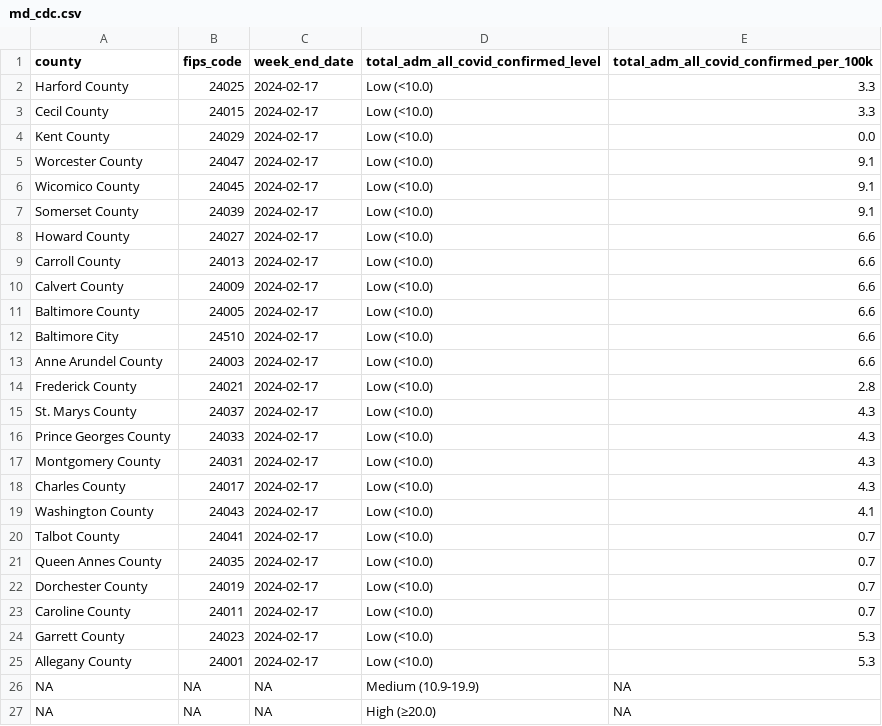
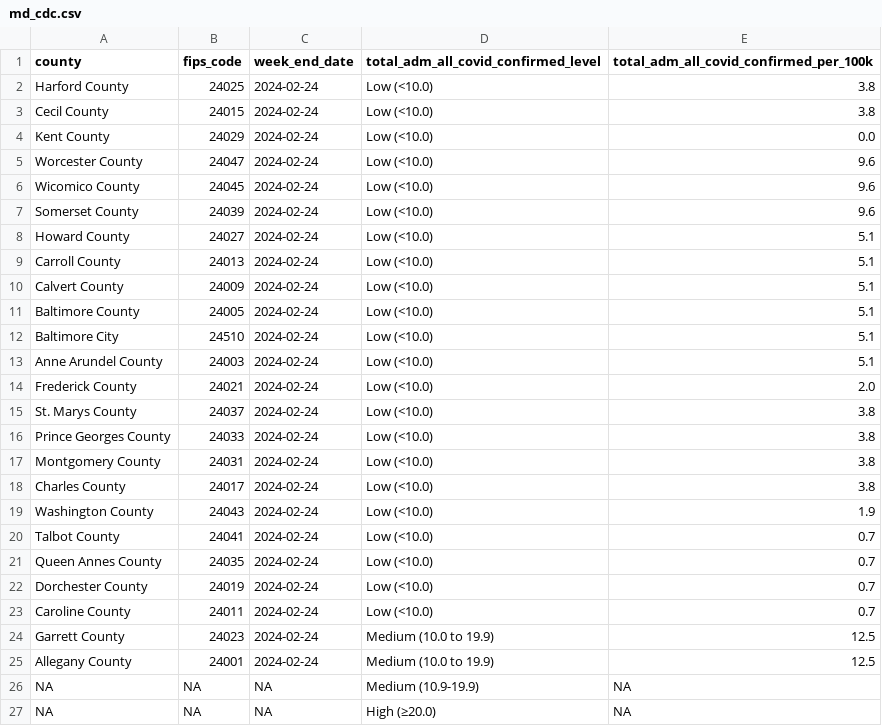
Before and after one commit to Baltimore-Sun/md-covid-scraper, a CSV file: md_cdc.csv, drawn as a sheet.

```diff
--- a/md_cdc.csv
+++ b/md_cdc.csv
@@ -1,26 +1,26 @@
 county,fips_code,week_end_date,total_adm_all_covid_confirmed_level,total_adm_all_covid_confirmed_per_100k
-Harford County,24025,2024-02-17,Low (<10.0),3.3
-Cecil County,24015,2024-02-17,Low (<10.0),3.3
-Kent County,24029,2024-02-17,Low (<10.0),0.0
-Worcester County,24047,2024-02-17,Low (<10.0),9.1
-Wicomico County,24045,2024-02-17,Low (<10.0),9.1
-Somerset County,24039,2024-02-17,Low (<10.0),9.1
-Howard County,24027,2024-02-17,Low (<10.0),6.6
-Carroll County,24013,2024-02-17,Low (<10.0),6.6
-Calvert County,24009,2024-02-17,Low (<10.0),6.6
-Baltimore County,24005,2024-02-17,Low (<10.0),6.6
-Baltimore City,24510,2024-02-17,Low (<10.0),6.6
-Anne Arundel County,24003,2024-02-17,Low (<10.0),6.6
-Frederick County,24021,2024-02-17,Low (<10.0),2.8
-St. Marys County,24037,2024-02-17,Low (<10.0),4.3
-Prince Georges County,24033,2024-02-17,Low (<10.0),4.3
-Montgomery County,24031,2024-02-17,Low (<10.0),4.3
-Charles County,24017,2024-02-17,Low (<10.0),4.3
-Washington County,24043,2024-02-17,Low (<10.0),4.1
-Talbot County,24041,2024-02-17,Low (<10.0),0.7
-Queen Annes County,24035,2024-02-17,Low (<10.0),0.7
-Dorchester County,24019,2024-02-17,Low (<10.0),0.7
-Caroline County,24011,2024-02-17,Low (<10.0),0.7
-Garrett County,24023,2024-02-17,Low (<10.0),5.3
-Allegany County,24001,2024-02-17,Low (<10.0),5.3
+Harford County,24025,2024-02-24,Low (<10.0),3.8
+Cecil County,24015,2024-02-24,Low (<10.0),3.8
+Kent County,24029,2024-02-24,Low (<10.0),0.0
+Worcester County,24047,2024-02-24,Low (<10.0),9.6
+Wicomico County,24045,2024-02-24,Low (<10.0),9.6
+Somerset County,24039,2024-02-24,Low (<10.0),9.6
+Howard County,24027,2024-02-24,Low (<10.0),5.1
+Carroll County,24013,2024-02-24,Low (<10.0),5.1
+Calvert County,24009,2024-02-24,Low (<10.0),5.1
+Baltimore County,24005,2024-02-24,Low (<10.0),5.1
+Baltimore City,24510,2024-02-24,Low (<10.0),5.1
+Anne Arundel County,24003,2024-02-24,Low (<10.0),5.1
+Frederick County,24021,2024-02-24,Low (<10.0),2.0
+St. Marys County,24037,2024-02-24,Low (<10.0),3.8
+Prince Georges County,24033,2024-02-24,Low (<10.0),3.8
+Montgomery County,24031,2024-02-24,Low (<10.0),3.8
+Charles County,24017,2024-02-24,Low (<10.0),3.8
+Washington County,24043,2024-02-24,Low (<10.0),1.9
+Talbot County,24041,2024-02-24,Low (<10.0),0.7
+Queen Annes County,24035,2024-02-24,Low (<10.0),0.7
+Dorchester County,24019,2024-02-24,Low (<10.0),0.7
+Caroline County,24011,2024-02-24,Low (<10.0),0.7
+Garrett County,24023,2024-02-24,Medium (10.0 to 19.9),12.5
+Allegany County,24001,2024-02-24,Medium (10.0 to 19.9),12.5
 NA,NA,NA,Medium (10.9-19.9),NA
```
